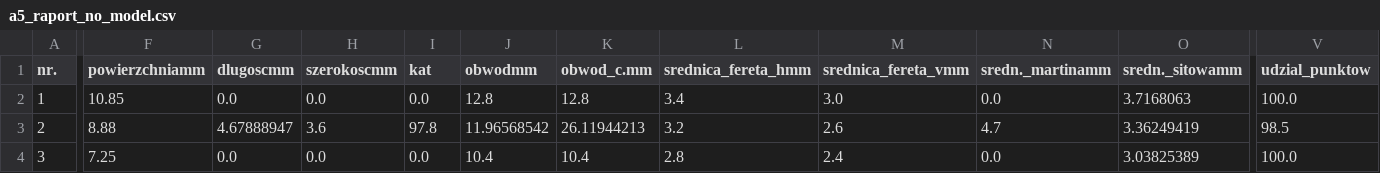
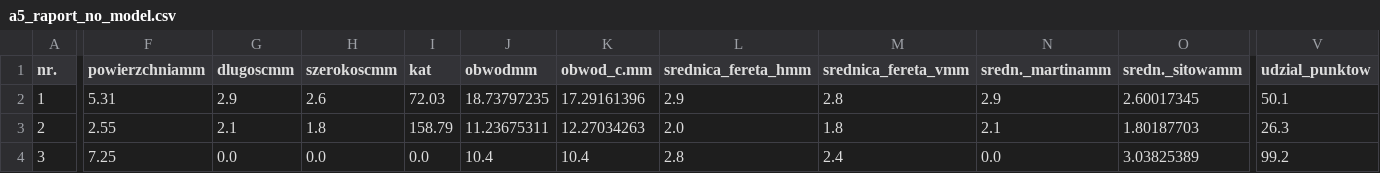
Before and after one commit to bAIcteria/microscope-ml-analyser, a CSV file: workflows/01_workflow/raport_generating_test/y/results/a5_raport_no_model.csv, drawn as a sheet; only a part is shown, gaps mark what is left out; the diff covers the shown part only; the diff names each change by its address in the sheet, - before the commit and + after, or states it on an @@ line.

```diff
--- a/workflows/01_workflow/raport_generating_test/y/results/a5_raport_no_model.csv
+++ b/workflows/01_workflow/raport_generating_test/y/results/a5_raport_no_model.csv
-F2 (powierzchniamm): 10.85
+F2 (powierzchniamm): 5.31
-G2 (dlugoscmm): 0.0
+G2 (dlugoscmm): 2.9
-H2 (szerokoscmm): 0.0
+H2 (szerokoscmm): 2.6
-I2 (kat): 0.0
+I2 (kat): 72.03
-J2 (obwodmm): 12.8
+J2 (obwodmm): 18.73797235
-K2 (obwod_c.mm): 12.8
+K2 (obwod_c.mm): 17.29161396
-L2 (srednica_fereta_hmm): 3.4
+L2 (srednica_fereta_hmm): 2.9
-M2 (srednica_fereta_vmm): 3.0
+M2 (srednica_fereta_vmm): 2.8
-N2 (sredn._martinamm): 0.0
+N2 (sredn._martinamm): 2.9
-O2 (sredn._sitowamm): 3.7168063
+O2 (sredn._sitowamm): 2.60017345
-V2 (udzial_punktow): 100.0
+V2 (udzial_punktow): 50.1
-F3 (powierzchniamm): 8.88
+F3 (powierzchniamm): 2.55
-G3 (dlugoscmm): 4.67888947
+G3 (dlugoscmm): 2.1
-H3 (szerokoscmm): 3.6
+H3 (szerokoscmm): 1.8
-I3 (kat): 97.8
+I3 (kat): 158.79
-J3 (obwodmm): 11.96568542
+J3 (obwodmm): 11.23675311
-K3 (obwod_c.mm): 26.11944213
+K3 (obwod_c.mm): 12.27034263
-L3 (srednica_fereta_hmm): 3.2
+L3 (srednica_fereta_hmm): 2.0
-M3 (srednica_fereta_vmm): 2.6
+M3 (srednica_fereta_vmm): 1.8
-N3 (sredn._martinamm): 4.7
+N3 (sredn._martinamm): 2.1
-O3 (sredn._sitowamm): 3.36249419
+O3 (sredn._sitowamm): 1.80187703
-V3 (udzial_punktow): 98.5
+V3 (udzial_punktow): 26.3
-V4 (udzial_punktow): 100.0
+V4 (udzial_punktow): 99.2
```
Also changed, not shown: 137 edited cells elsewhere in this file, workflows/01_workflow/raport_generating_test/y/results/a10_raport_no_model.csv, workflows/01_workflow/raport_generating_test/y/results/a1_raport_no_model.csv, 39 other files.
